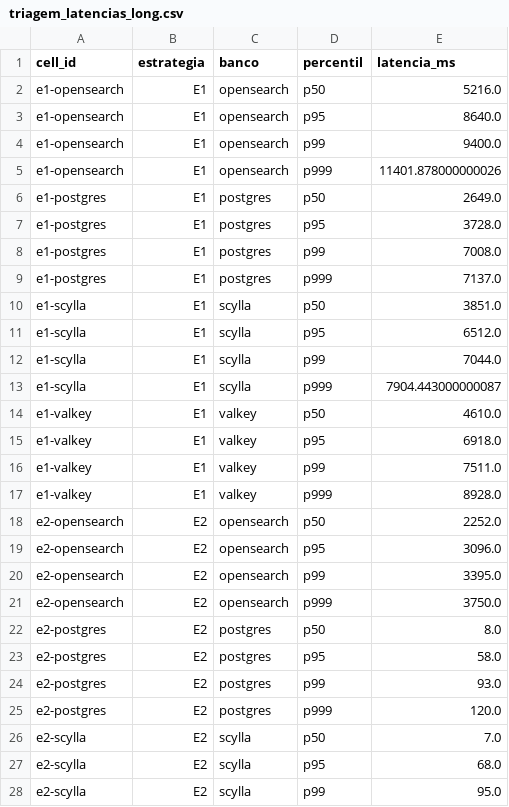
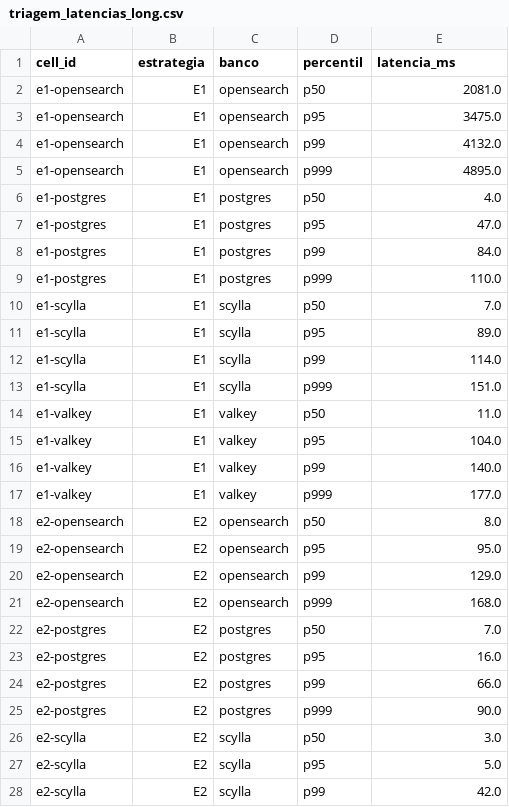
Before and after one commit to mhaa/avaliacao_recuperacao_contextual, a CSV file: docs/resultados_triagem/triagem_latencias_long.csv, drawn as a sheet; only a part is shown; the diff covers the shown part only.

```diff
--- a/docs/resultados_triagem/triagem_latencias_long.csv
+++ b/docs/resultados_triagem/triagem_latencias_long.csv
@@ -1,28 +1,28 @@
 cell_id,estrategia,banco,percentil,latencia_ms
-e1-opensearch,E1,opensearch,p50,5216.0
-e1-opensearch,E1,opensearch,p95,8640.0
-e1-opensearch,E1,opensearch,p99,9400.0
-e1-opensearch,E1,opensearch,p999,11401.878000000026
-e1-postgres,E1,postgres,p50,2649.0
-e1-postgres,E1,postgres,p95,3728.0
-e1-postgres,E1,postgres,p99,7008.0
-e1-postgres,E1,postgres,p999,7137.0
-e1-scylla,E1,scylla,p50,3851.0
-e1-scylla,E1,scylla,p95,6512.0
-e1-scylla,E1,scylla,p99,7044.0
-e1-scylla,E1,scylla,p999,7904.443000000087
-e1-valkey,E1,valkey,p50,4610.0
-e1-valkey,E1,valkey,p95,6918.0
-e1-valkey,E1,valkey,p99,7511.0
-e1-valkey,E1,valkey,p999,8928.0
-e2-opensearch,E2,opensearch,p50,2252.0
-e2-opensearch,E2,opensearch,p95,3096.0
-e2-opensearch,E2,opensearch,p99,3395.0
-e2-opensearch,E2,opensearch,p999,3750.0
-e2-postgres,E2,postgres,p50,8.0
-e2-postgres,E2,postgres,p95,58.0
-e2-postgres,E2,postgres,p99,93.0
-e2-postgres,E2,postgres,p999,120.0
-e2-scylla,E2,scylla,p50,7.0
-e2-scylla,E2,scylla,p95,68.0
-e2-scylla,E2,scylla,p99,95.0
+e1-opensearch,E1,opensearch,p50,2081.0
+e1-opensearch,E1,opensearch,p95,3475.0
+e1-opensearch,E1,opensearch,p99,4132.0
+e1-opensearch,E1,opensearch,p999,4895.0
+e1-postgres,E1,postgres,p50,4.0
+e1-postgres,E1,postgres,p95,47.0
+e1-postgres,E1,postgres,p99,84.0
+e1-postgres,E1,postgres,p999,110.0
+e1-scylla,E1,scylla,p50,7.0
+e1-scylla,E1,scylla,p95,89.0
+e1-scylla,E1,scylla,p99,114.0
+e1-scylla,E1,scylla,p999,151.0
+e1-valkey,E1,valkey,p50,11.0
+e1-valkey,E1,valkey,p95,104.0
+e1-valkey,E1,valkey,p99,140.0
+e1-valkey,E1,valkey,p999,177.0
+e2-opensearch,E2,opensearch,p50,8.0
+e2-opensearch,E2,opensearch,p95,95.0
+e2-opensearch,E2,opensearch,p99,129.0
+e2-opensearch,E2,opensearch,p999,168.0
+e2-postgres,E2,postgres,p50,7.0
+e2-postgres,E2,postgres,p95,16.0
+e2-postgres,E2,postgres,p99,66.0
+e2-postgres,E2,postgres,p999,90.0
+e2-scylla,E2,scylla,p50,3.0
+e2-scylla,E2,scylla,p95,5.0
+e2-scylla,E2,scylla,p99,42.0
```
Also changed, not shown: 25 edited cells elsewhere in this file, docs/resultados_triagem/triagem_resultados.csv, docs/resultados_triagem/triagem_resultados_ptbr.csv, 6 other files.
